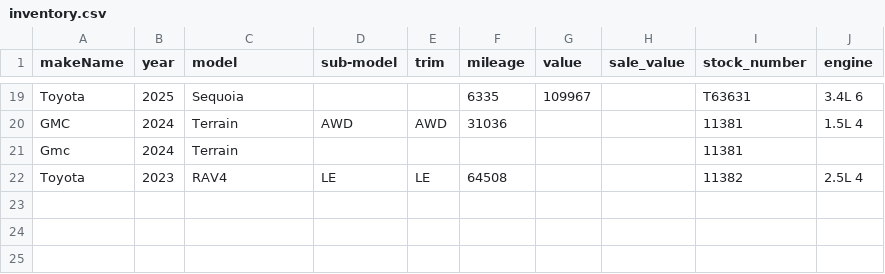
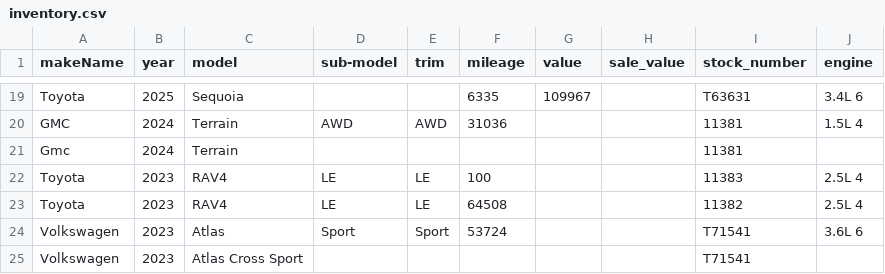
Before and after one commit to monilp28/RDTPDF, a CSV file: public/data/inventory.csv, drawn as a sheet; only a part is shown, gaps mark what is left out.

```diff
--- a/public/data/inventory.csv
+++ b/public/data/inventory.csv
@@ -21,2 +21,5 @@ GMC,2024,Terrain,AWD,AWD,31036,,,11381,1.5L 4
 Gmc,2024,Terrain,,,,,,11381,
+Toyota,2023,RAV4,LE,LE,100,,,11383,2.5L 4
 Toyota,2023,RAV4,LE,LE,64508,,,11382,2.5L 4
+Volkswagen,2023,Atlas,Sport,Sport,53724,,,T71541,3.6L 6
+Volkswagen,2023,Atlas Cross Sport,,,,,,T71541,
```
